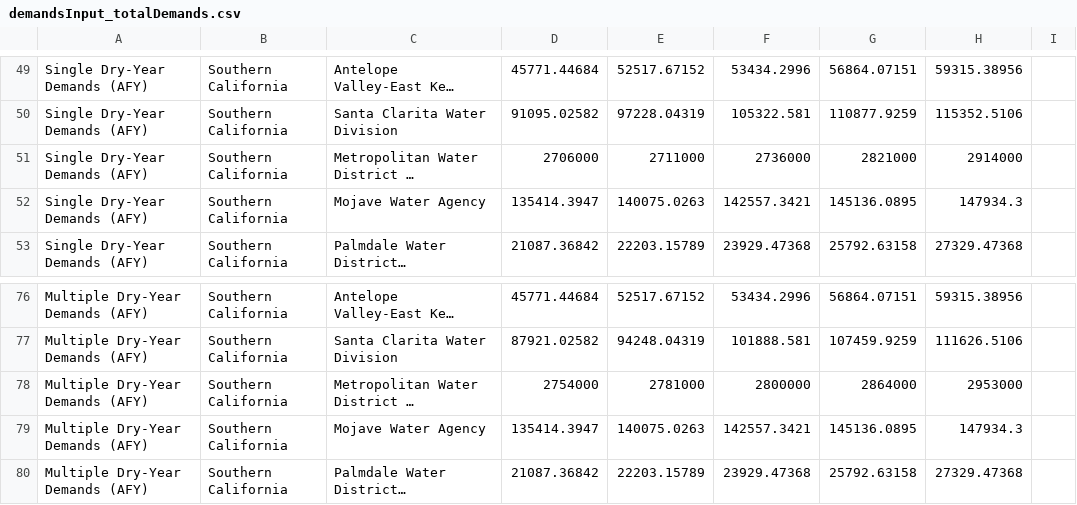
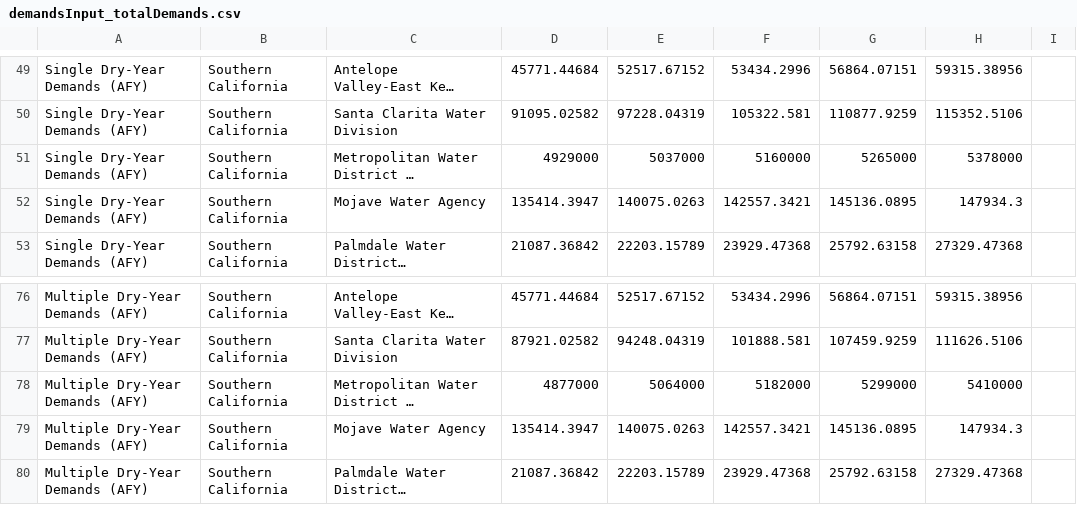
Before and after one commit to dayamuralidharan/California-Urban-Water-Management-Economic-Tool, a CSV file: CaUWMET/src/inputData/demandsInput_totalDemands.csv, drawn as a sheet; only a part is shown, gaps mark what is left out; long unchanged cells end in …; the diff names each change by its address in the sheet, - before the commit and + after, or states it on an @@ line.

Commit message:
Fixed Met's single dry and multi dry year demand input data

```diff
--- a/CaUWMET/src/inputData/demandsInput_totalDemands.csv
+++ b/CaUWMET/src/inputData/demandsInput_totalDemands.csv
-D51: 2706000
+D51: 4929000
-E51: 2711000
+E51: 5037000
-F51: 2736000
+F51: 5160000
-G51: 2821000
+G51: 5265000
-H51: 2914000
+H51: 5378000
-D78: 2754000
+D78: 4877000
-E78: 2781000
+E78: 5064000
-F78: 2800000
+F78: 5182000
-G78: 2864000
+G78: 5299000
-H78: 2953000
+H78: 5410000
```
